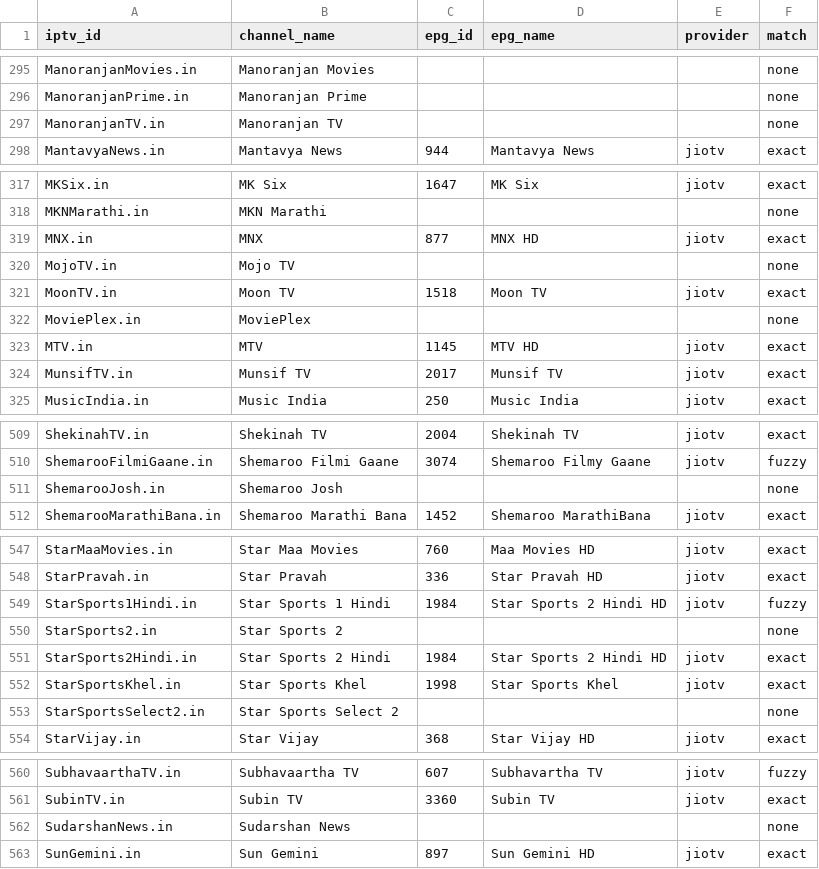
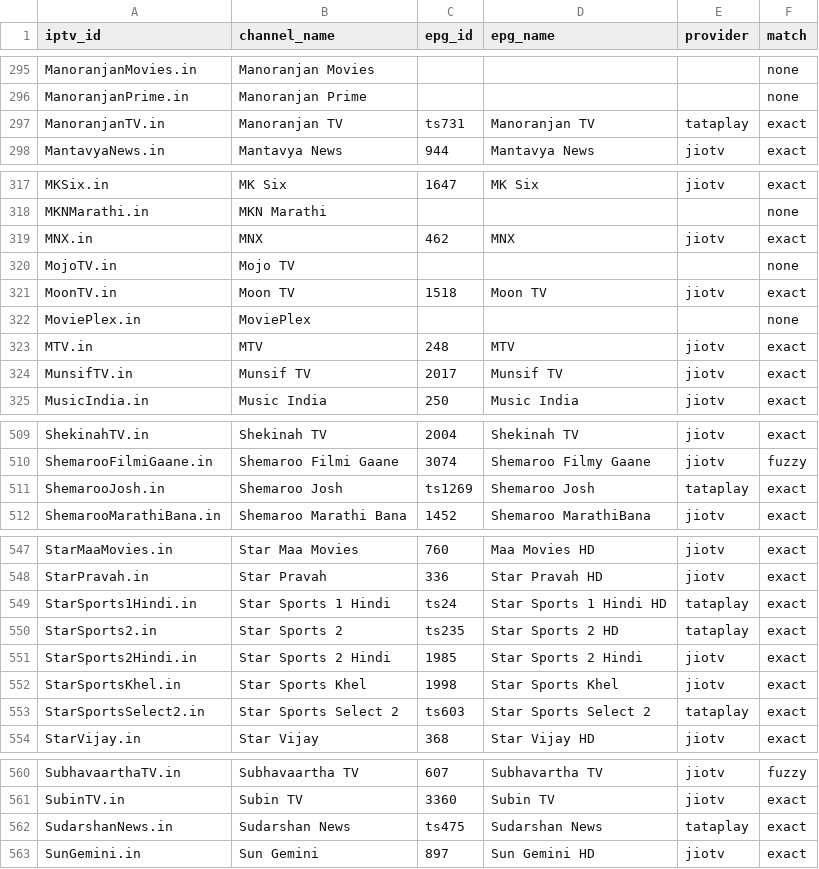
Before and after one commit to soniharish2018/in-iptv, a CSV file: playlists/epg-mapping.csv, drawn as a sheet; only a part is shown, gaps mark what is left out; the diff covers the shown part only.

```diff
--- a/playlists/epg-mapping.csv
+++ b/playlists/epg-mapping.csv
@@ -296,3 +296,3 @@ ManoranjanMovies.in,Manoranjan Movies,,,,none
 ManoranjanPrime.in,Manoranjan Prime,,,,none
-ManoranjanTV.in,Manoranjan TV,,,,none
+ManoranjanTV.in,Manoranjan TV,ts731,Manoranjan TV,tataplay,exact
 MantavyaNews.in,Mantavya News,944,Mantavya News,jiotv,exact
@@ -318,3 +318,3 @@ MKSix.in,MK Six,1647,MK Six,jiotv,exact
 MKNMarathi.in,MKN Marathi,,,,none
-MNX.in,MNX,877,MNX HD,jiotv,exact
+MNX.in,MNX,462,MNX,jiotv,exact
 MojoTV.in,Mojo TV,,,,none
@@ -322,3 +322,3 @@ MoonTV.in,Moon TV,1518,Moon TV,jiotv,exact
 MoviePlex.in,MoviePlex,,,,none
-MTV.in,MTV,1145,MTV HD,jiotv,exact
+MTV.in,MTV,248,MTV,jiotv,exact
 MunsifTV.in,Munsif TV,2017,Munsif TV,jiotv,exact
@@ -510,3 +510,3 @@ ShekinahTV.in,Shekinah TV,2004,Shekinah TV,jiotv,exact
 ShemarooFilmiGaane.in,Shemaroo Filmi Gaane,3074,Shemaroo Filmy Gaane,jiotv,fuzzy
-ShemarooJosh.in,Shemaroo Josh,,,,none
+ShemarooJosh.in,Shemaroo Josh,ts1269,Shemaroo Josh,tataplay,exact
 ShemarooMarathiBana.in,Shemaroo Marathi Bana,1452,Shemaroo MarathiBana,jiotv,exact
@@ -548,7 +548,7 @@ StarMaaMovies.in,Star Maa Movies,760,Maa Movies HD,jiotv,exact
 StarPravah.in,Star Pravah,336,Star Pravah HD,jiotv,exact
-StarSports1Hindi.in,Star Sports 1 Hindi,1984,Star Sports 2 Hindi HD,jiotv,fuzzy
-StarSports2.in,Star Sports 2,,,,none
-StarSports2Hindi.in,Star Sports 2 Hindi,1984,Star Sports 2 Hindi HD,jiotv,exact
+StarSports1Hindi.in,Star Sports 1 Hindi,ts24,Star Sports 1 Hindi HD,tataplay,exact
+StarSports2.in,Star Sports 2,ts235,Star Sports 2 HD,tataplay,exact
+StarSports2Hindi.in,Star Sports 2 Hindi,1985,Star Sports 2 Hindi,jiotv,exact
 StarSportsKhel.in,Star Sports Khel,1998,Star Sports Khel,jiotv,exact
-StarSportsSelect2.in,Star Sports Select 2,,,,none
+StarSportsSelect2.in,Star Sports Select 2,ts603,Star Sports Select 2,tataplay,exact
 StarVijay.in,Star Vijay,368,Star Vijay HD,jiotv,exact
@@ -561,3 +561,3 @@ SubhavaarthaTV.in,Subhavaartha TV,607,Subhavartha TV,jiotv,fuzzy
 SubinTV.in,Subin TV,3360,Subin TV,jiotv,exact
-SudarshanNews.in,Sudarshan News,,,,none
+SudarshanNews.in,Sudarshan News,ts475,Sudarshan News,tataplay,exact
 SunGemini.in,Sun Gemini,897,Sun Gemini HD,jiotv,exact
```
Also changed, not shown: 57 edited cells elsewhere in this file, 8 other files.
